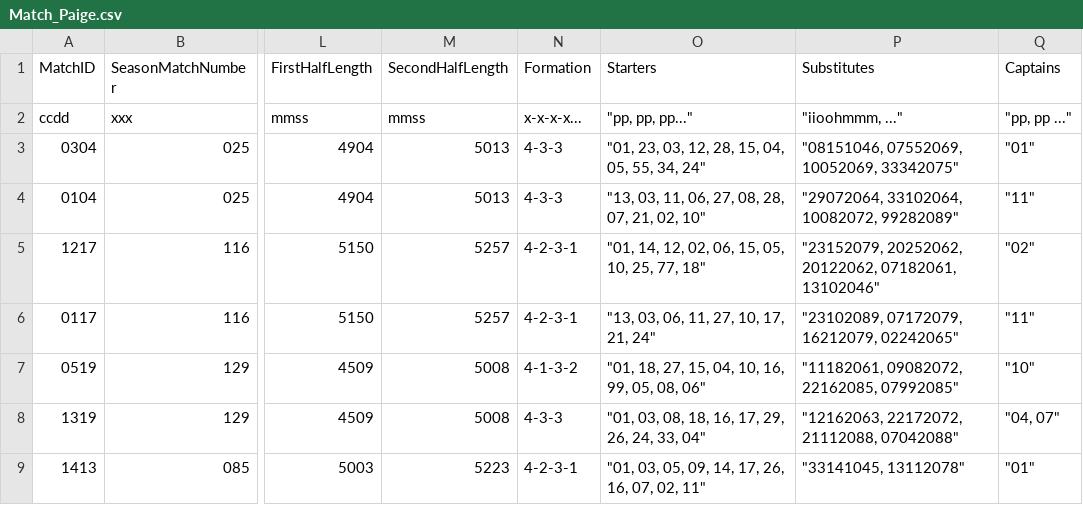
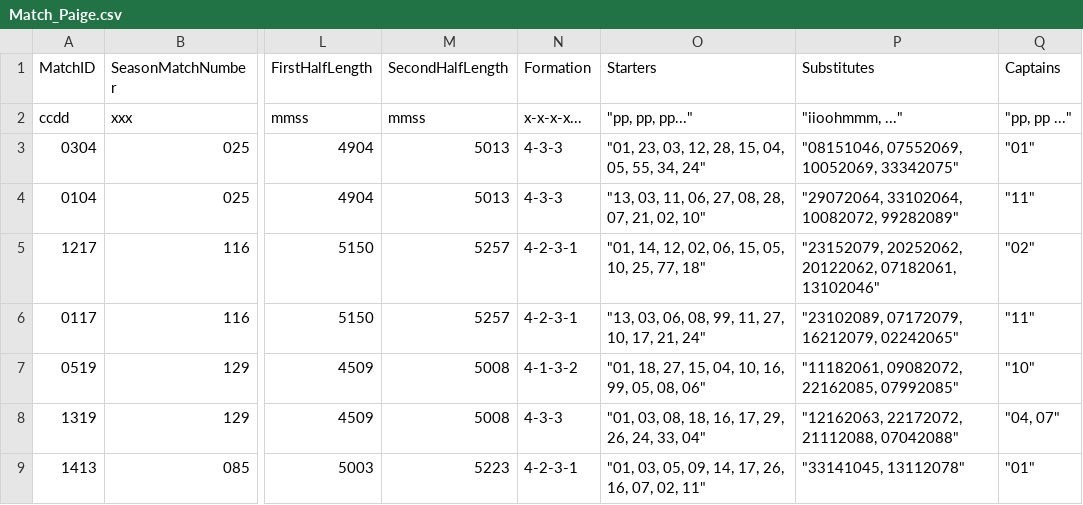
Before and after one commit to paigeliebel/Soccer_Touch, a CSV file: SpreadSheets/Match_Paige.csv, drawn as a sheet; only a part is shown, gaps mark what is left out; the diff names each change by its address in the sheet, - before the commit and + after, or states it on an @@ line.

Commit message:
Adding the second hypothesis!

```diff
--- a/SpreadSheets/Match_Paige.csv
+++ b/SpreadSheets/Match_Paige.csv
-O6 (Starters): "13, 03, 06, 11, 27, 10, 17, 21, 24"
+O6 (Starters): "13, 03, 06, 08, 99, 11, 27, 10, 17, 21, 24"
```
Also changed, not shown: 3 other files.
